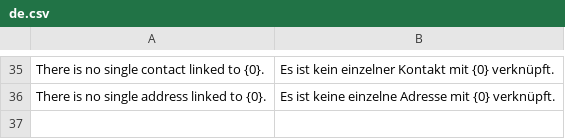
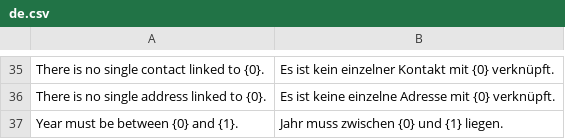
Before and after one commit to alyf-de/landa, a CSV file: landa/translations/de.csv, drawn as a sheet; only a part is shown, gaps mark what is left out.

Commit message:
refactor: use fieldtype int for year (LAN-84)

```diff
--- a/landa/translations/de.csv
+++ b/landa/translations/de.csv
@@ -36 +36,2 @@ There is no single contact linked to {0}.,Es ist kein einzelner Kontakt mit {0}
 There is no single address linked to {0}.,Es ist keine einzelne Adresse mit {0} verknüpft.,
+Year must be between {0} and {1}.,Jahr muss zwischen {0} und {1} liegen.,
```
Also changed, not shown: 3 other files.
